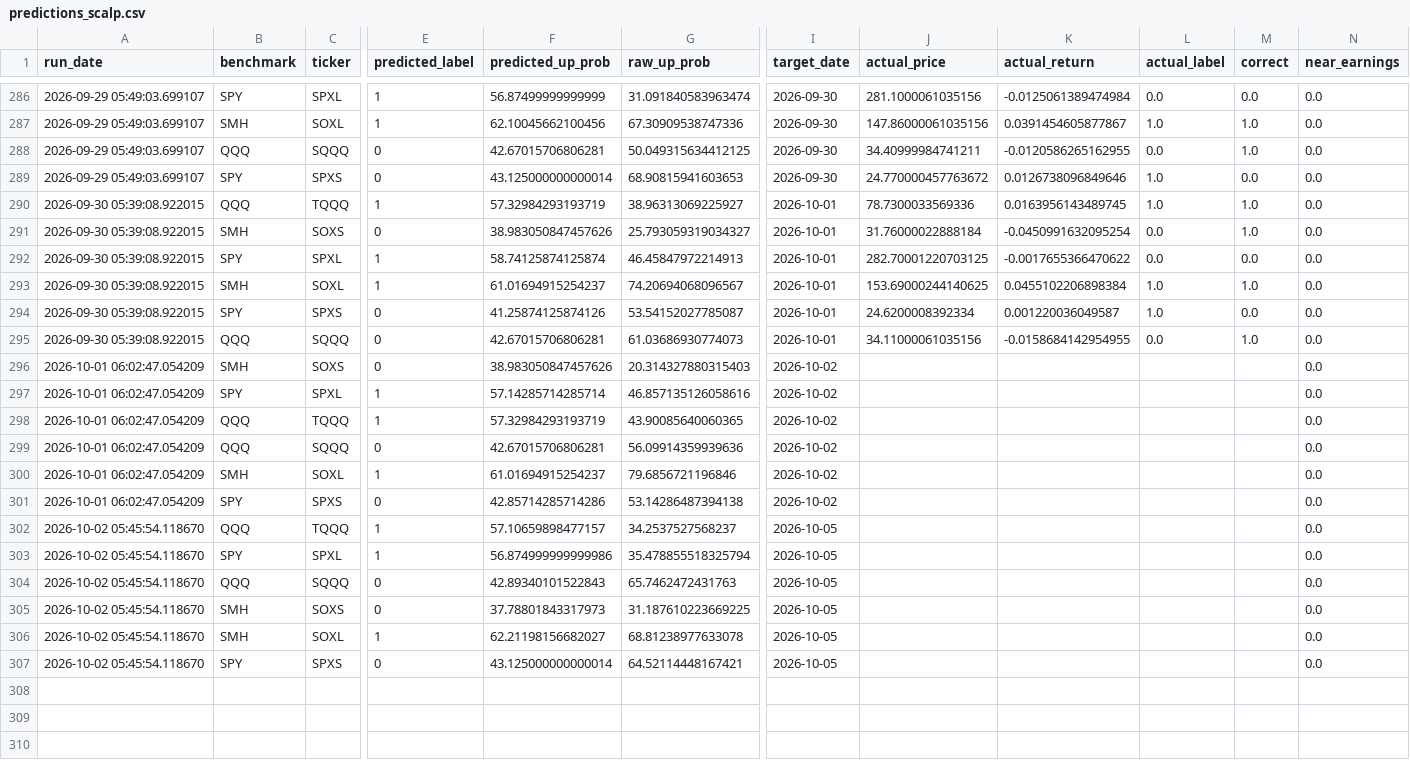
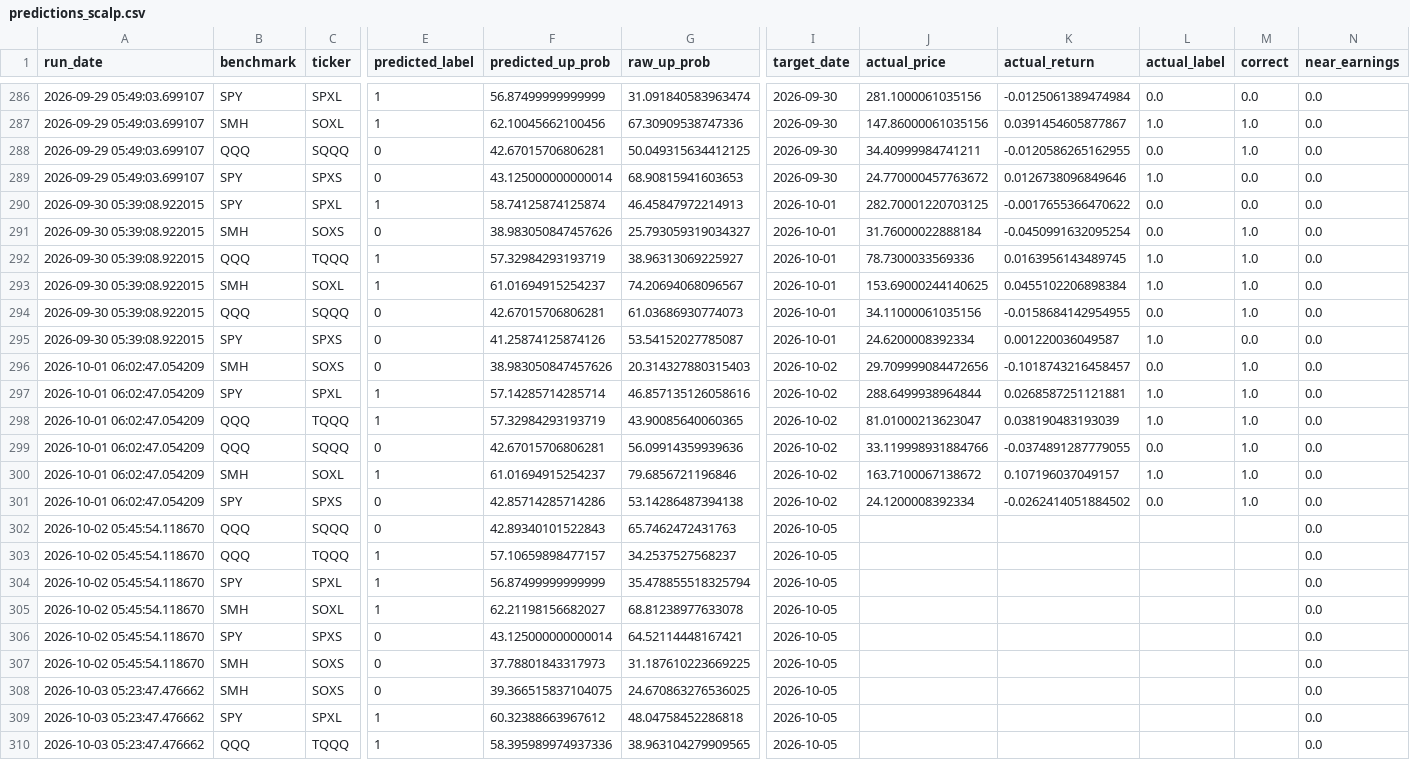
Before and after one commit to Battery2X/battery-predictor, a CSV file: logs/predictions_scalp.csv, drawn as a sheet; only a part is shown, gaps mark what is left out; removed rows and columns are numbered as before the commit, all else as after; rows hold the shown columns only; the diff covers the shown part only; the diff names each change by its address in the sheet, - before the commit and + after, or states it on an @@ line.

```diff
--- a/logs/predictions_scalp.csv
+++ b/logs/predictions_scalp.csv
@@ row 292 moved to row 290: 2026-09-30 05:39:08.922015 @@
@@ row 295 moved to row 294: 2026-09-30 05:39:08.922015 @@
-J296 (actual_price): (empty)
+J296 (actual_price): 29.709999084472656
-K296 (actual_return): (empty)
+K296 (actual_return): -0.1018743216458457
-L296 (actual_label): (empty)
+L296 (actual_label): 0.0
-M296:M301 (correct): (empty)
+M296:M301 (correct): 1.0
-J297 (actual_price): (empty)
+J297 (actual_price): 288.6499938964844
-K297 (actual_return): (empty)
+K297 (actual_return): 0.0268587251121881
-L297:L298 (actual_label): (empty)
+L297:L298 (actual_label): 1.0
-J298 (actual_price): (empty)
+J298 (actual_price): 81.01000213623047
-K298 (actual_return): (empty)
+K298 (actual_return): 0.038190483193039
-J299 (actual_price): (empty)
+J299 (actual_price): 33.119998931884766
-K299 (actual_return): (empty)
+K299 (actual_return): -0.0374891287779055
-L299 (actual_label): (empty)
+L299 (actual_label): 0.0
-J300 (actual_price): (empty)
+J300 (actual_price): 163.7100067138672
-K300 (actual_return): (empty)
+K300 (actual_return): 0.107196037049157
-L300 (actual_label): (empty)
+L300 (actual_label): 1.0
-J301 (actual_price): (empty)
+J301 (actual_price): 24.1200008392334
-K301 (actual_return): (empty)
+K301 (actual_return): -0.0262414051884502
-L301 (actual_label): (empty)
+L301 (actual_label): 0.0
@@ row 304 moved to row 302: 2026-10-02 05:45:54.118670 @@
-F304 (predicted_up_prob): 56.874999999999986
+F304 (predicted_up_prob): 56.87499999999999
-row 305: 2026-10-02 05:45:54.118670 | SMH | SOXS | 0 | 37.78801843317973 | 31.187610223669225 | 2026-10-05 |  |  |  |  | 0.0
+row 307: 2026-10-02 05:45:54.118670 | SMH | SOXS | 0 | 37.78801843317973 | 31.187610223669225 | 2026-10-05 |  |  |  |  | 0.0
+row 308: 2026-10-03 05:23:47.476662 | SMH | SOXS | 0 | 39.366515837104075 | 24.670863276536025 | 2026-10-05 |  |  |  |  | 0.0
+row 309: 2026-10-03 05:23:47.476662 | SPY | SPXL | 1 | 60.32388663967612 | 48.04758452286818 | 2026-10-05 |  |  |  |  | 0.0
+row 310: 2026-10-03 05:23:47.476662 | QQQ | TQQQ | 1 | 58.395989974937336 | 38.963104279909565 | 2026-10-05 |  |  |  |  | 0.0
```
Also changed, not shown: 3 added rows and 36 moved rows elsewhere in this file, logs/predictions_position.csv, logs/predictions_stock_position.csv, 3 other files.
